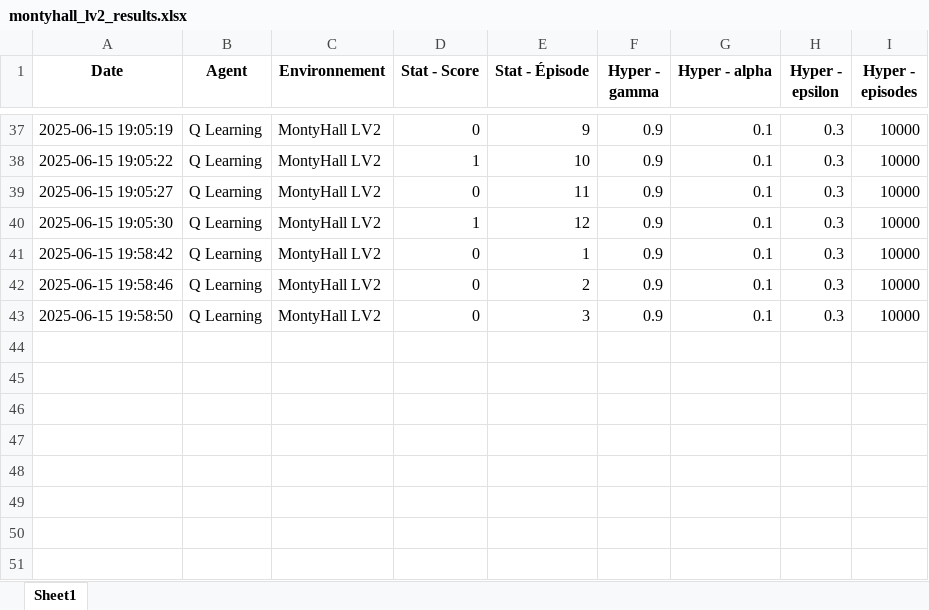
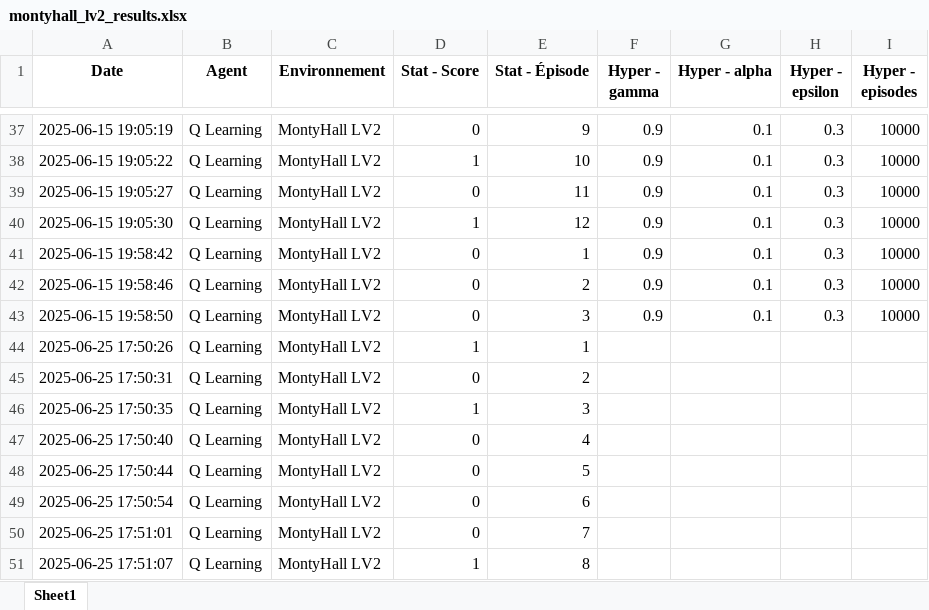
Before and after one commit to Kianmene-Clyde/Reinforcement_learning, an Excel workbook: montyhall_lv2_results.xlsx, sheet Sheet1, drawn as a sheet; only a part is shown, gaps mark what is left out; values as stored, in another font and other column widths than the file's, no borders; the diff names each change by its address in the sheet, - before the commit and + after, or states it on an @@ line.

```diff
--- a/montyhall_lv2_results.xlsx (sheet Sheet1)
+++ b/montyhall_lv2_results.xlsx (sheet Sheet1)
+row 44: 2025-06-25 17:50:26 | Q Learning | MontyHall LV2 | 1 | 1
+row 45: 2025-06-25 17:50:31 | Q Learning | MontyHall LV2 | 0 | 2
+row 46: 2025-06-25 17:50:35 | Q Learning | MontyHall LV2 | 1 | 3
+row 47: 2025-06-25 17:50:40 | Q Learning | MontyHall LV2 | 0 | 4
+row 48: 2025-06-25 17:50:44 | Q Learning | MontyHall LV2 | 0 | 5
+row 49: 2025-06-25 17:50:54 | Q Learning | MontyHall LV2 | 0 | 6
+row 50: 2025-06-25 17:51:01 | Q Learning | MontyHall LV2 | 0 | 7
+row 51: 2025-06-25 17:51:07 | Q Learning | MontyHall LV2 | 1 | 8
```
Also changed, not shown: environments/results.xlsx, results.xlsx, 11 other files.
